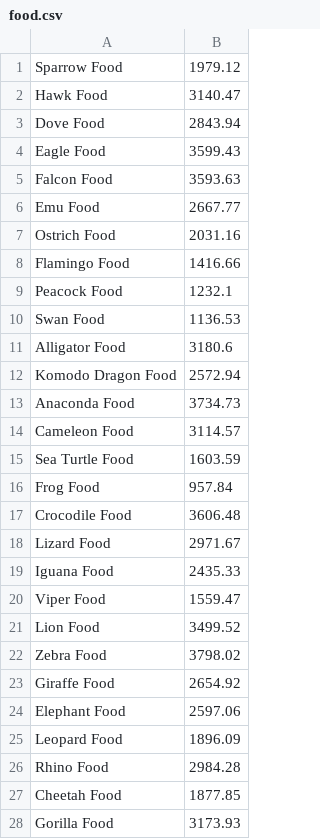
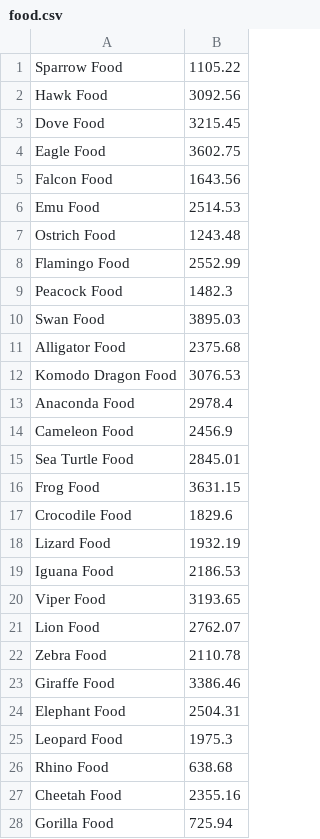
Before and after one commit to gh123man/Data-Management-Group-Project, a CSV file: src/com/dbz/data/csv/food.csv, drawn as a sheet; only a part is shown; the diff covers the shown part only.

```diff
--- a/src/com/dbz/data/csv/food.csv
+++ b/src/com/dbz/data/csv/food.csv
@@ -1,28 +1,28 @@
-Sparrow Food,1979.12
-Hawk Food,3140.47
-Dove Food,2843.94
-Eagle Food,3599.43
-Falcon Food,3593.63
-Emu Food,2667.77
-Ostrich Food,2031.16
-Flamingo Food,1416.66
-Peacock Food,1232.1
-Swan Food,1136.53
-Alligator Food,3180.6
-Komodo Dragon Food,2572.94
-Anaconda Food,3734.73
-Cameleon Food,3114.57
-Sea Turtle Food,1603.59
-Frog Food,957.84
-Crocodile Food,3606.48
-Lizard Food,2971.67
-Iguana Food,2435.33
-Viper Food,1559.47
-Lion Food,3499.52
-Zebra Food,3798.02
-Giraffe Food,2654.92
-Elephant Food,2597.06
-Leopard Food,1896.09
-Rhino Food,2984.28
-Cheetah Food,1877.85
-Gorilla Food,3173.93
+Sparrow Food,1105.22
+Hawk Food,3092.56
+Dove Food,3215.45
+Eagle Food,3602.75
+Falcon Food,1643.56
+Emu Food,2514.53
+Ostrich Food,1243.48
+Flamingo Food,2552.99
+Peacock Food,1482.3
+Swan Food,3895.03
+Alligator Food,2375.68
+Komodo Dragon Food,3076.53
+Anaconda Food,2978.4
+Cameleon Food,2456.9
+Sea Turtle Food,2845.01
+Frog Food,3631.15
+Crocodile Food,1829.6
+Lizard Food,1932.19
+Iguana Food,2186.53
+Viper Food,3193.65
+Lion Food,2762.07
+Zebra Food,2110.78
+Giraffe Food,3386.46
+Elephant Food,2504.31
+Leopard Food,1975.3
+Rhino Food,638.68
+Cheetah Food,2355.16
+Gorilla Food,725.94
```
Also changed, not shown: 32 edited cells elsewhere in this file, src/com/dbz/data/csv/addresses.csv, src/com/dbz/data/csv/animal.csv, 6 other files.
